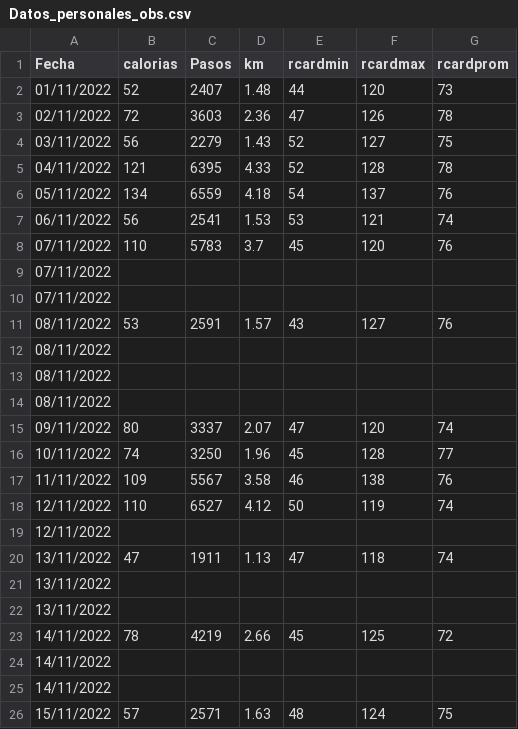
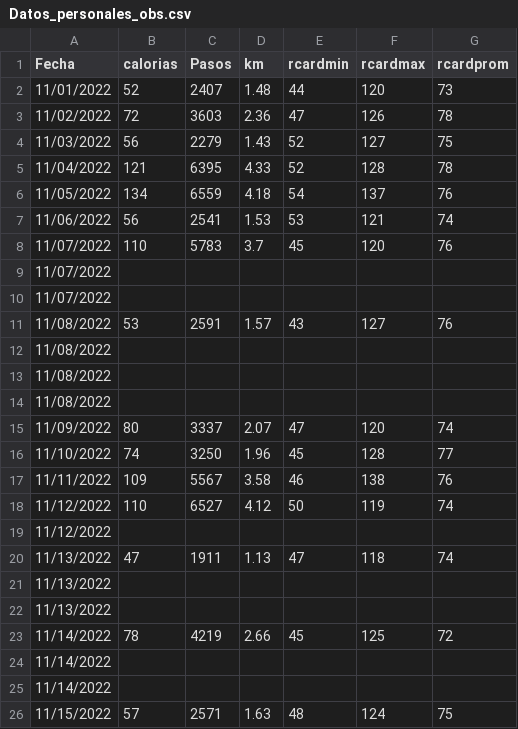
Before and after one commit to Laurita911/infovis, a CSV file: s4/Datos_personales_obs.csv, drawn as a sheet.

Commit message:
Update Datos_personales_obs.csv

```diff
--- a/s4/Datos_personales_obs.csv
+++ b/s4/Datos_personales_obs.csv
@@ -1,26 +1,26 @@
 Fecha,calorias,Pasos,km,rcardmin,rcardmax,rcardprom
-01/11/2022,52,2407,1.48,44,120,73
-02/11/2022,72,3603,2.36,47,126,78
-03/11/2022,56,2279,1.43,52,127,75
-04/11/2022,121,6395,4.33,52,128,78
-05/11/2022,134,6559,4.18,54,137,76
-06/11/2022,56,2541,1.53,53,121,74
-07/11/2022,110,5783,3.7,45,120,76
-07/11/2022,,,,,,
-07/11/2022,,,,,,
-08/11/2022,53,2591,1.57,43,127,76
-08/11/2022,,,,,,
-08/11/2022,,,,,,
-08/11/2022,,,,,,
-09/11/2022,80,3337,2.07,47,120,74
-10/11/2022,74,3250,1.96,45,128,77
+11/01/2022,52,2407,1.48,44,120,73
+11/02/2022,72,3603,2.36,47,126,78
+11/03/2022,56,2279,1.43,52,127,75
+11/04/2022,121,6395,4.33,52,128,78
+11/05/2022,134,6559,4.18,54,137,76
+11/06/2022,56,2541,1.53,53,121,74
+11/07/2022,110,5783,3.7,45,120,76
+11/07/2022,,,,,,
+11/07/2022,,,,,,
+11/08/2022,53,2591,1.57,43,127,76
+11/08/2022,,,,,,
+11/08/2022,,,,,,
+11/08/2022,,,,,,
+11/09/2022,80,3337,2.07,47,120,74
+11/10/2022,74,3250,1.96,45,128,77
 11/11/2022,109,5567,3.58,46,138,76
-12/11/2022,110,6527,4.12,50,119,74
-12/11/2022,,,,,,
-13/11/2022,47,1911,1.13,47,118,74
-13/11/2022,,,,,,
-13/11/2022,,,,,,
-14/11/2022,78,4219,2.66,45,125,72
-14/11/2022,,,,,,
-14/11/2022,,,,,,
-15/11/2022,57,2571,1.63,48,124,75
+11/12/2022,110,6527,4.12,50,119,74
+11/12/2022,,,,,,
+11/13/2022,47,1911,1.13,47,118,74
+11/13/2022,,,,,,
+11/13/2022,,,,,,
+11/14/2022,78,4219,2.66,45,125,72
+11/14/2022,,,,,,
+11/14/2022,,,,,,
+11/15/2022,57,2571,1.63,48,124,75
```
